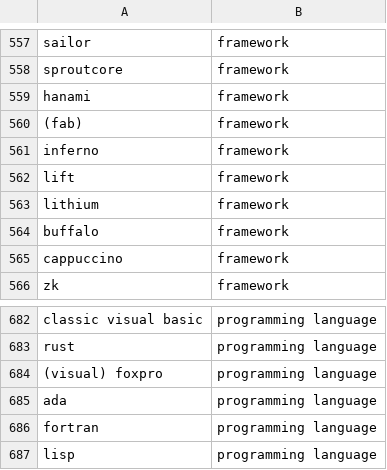
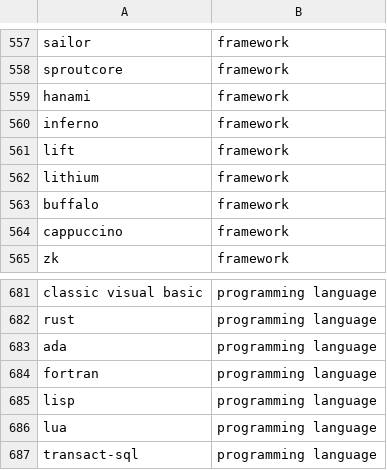
Before and after one commit to pedrohgoncalvess/jobanalytics, a CSV file: datasets/tecnologies_dataset.csv, drawn as a sheet; only a part is shown, gaps mark what is left out; the shorter side is filled out with more unchanged rows.

```diff
--- a/datasets/tecnologies_dataset.csv
+++ b/datasets/tecnologies_dataset.csv
@@ -559,3 +559,2 @@ sproutcore;framework
 hanami;framework
-(fab);framework
 inferno;framework
@@ -683,3 +682,2 @@ classic visual basic;programming language
 rust;programming language
-(visual) foxpro;programming language
 ada;programming language
```
Also changed, not shown: 5 other files.
